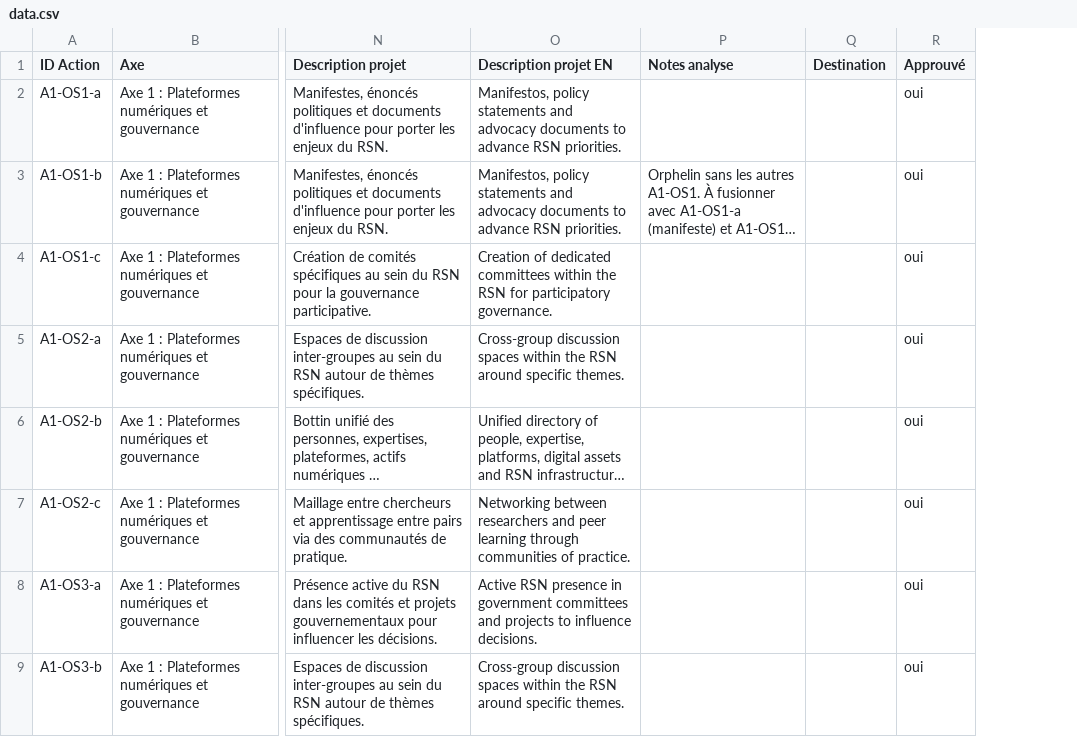
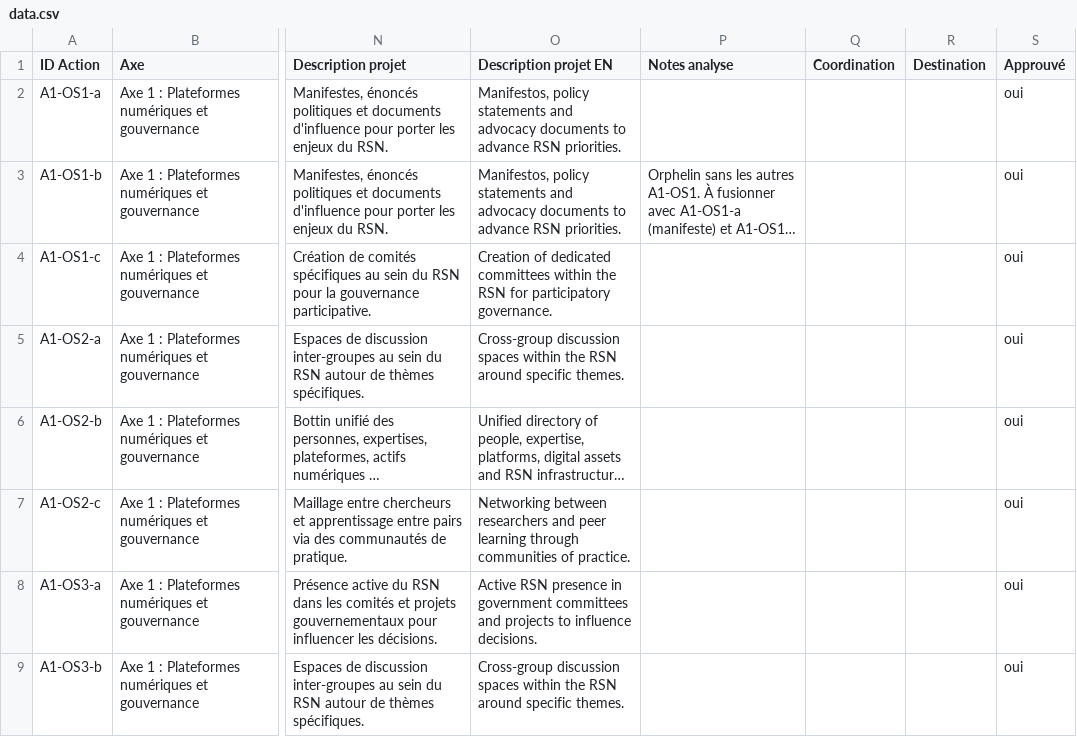
Before and after one commit to TessRSN/chantiers, a CSV file: data.csv, drawn as a sheet; only a part is shown, gaps mark what is left out; long unchanged cells end in …; the diff names each change by its address in the sheet, - before the commit and + after, or states it on an @@ line.

Commit message:
Badges Coordination cliquables sur les actions liées entre entités (Vue par axe, par chantier, suivi, vue globale)

```diff
--- a/data.csv
+++ b/data.csv
+column Q (Coordination), empty
```
Also changed, not shown: 8 other files.
